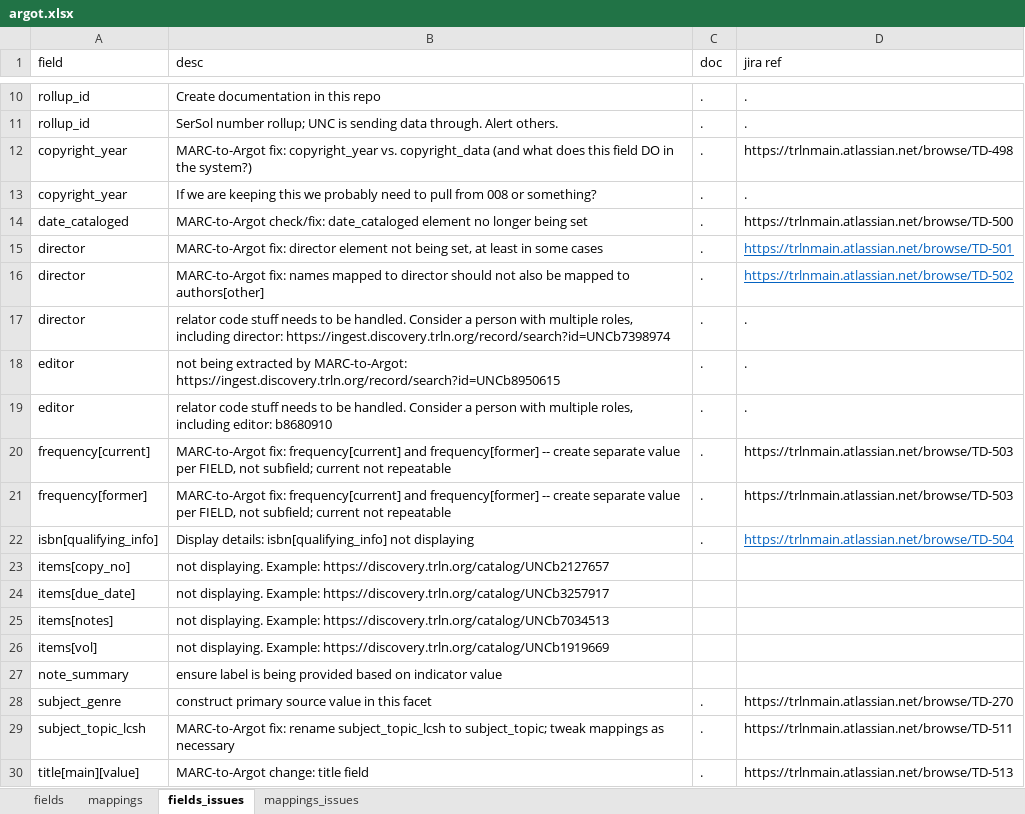
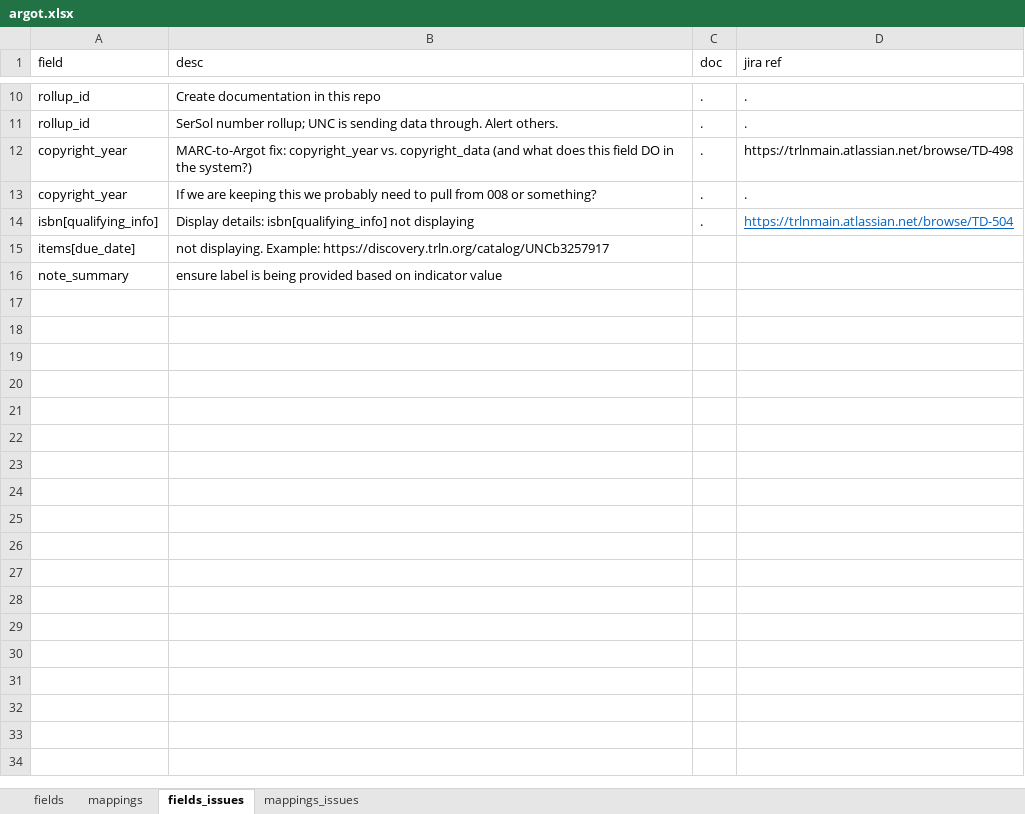
Before and after one commit to trln/data-documentation, an Excel workbook: argot/argot.xlsx, sheet fields_issues, drawn as a sheet; only a part is shown, gaps mark what is left out; values as stored, in another font and other column widths than the file's, no borders; table styles not drawn; the diff names each change by its address in the sheet, - before the commit and + after, or states it on an @@ line.

```diff
--- a/argot/argot.xlsx (sheet fields_issues)
+++ b/argot/argot.xlsx (sheet fields_issues)
-row 14: date_cataloged | MARC-to-Argot check/fix: date_cataloged element no longer being set | . | https://trlnmain.atlassian.net/browse/TD-500
-row 15: director | MARC-to-Argot fix: director element not being set, at least in some cases | . | https://trlnmain.atlassian.net/browse/TD-501
-row 16: director | MARC-to-Argot fix: names mapped to director should not also be mapped to authors[other] | . | https://trlnmain.atlassian.net/browse/TD-502
-row 17: director | relator code stuff needs to be handled. Consider a person with multiple roles, including director: https://ingest.discovery.trln.org/record/search?id=UNCb7398974 | . | .
-row 18: editor | not being extracted by MARC-to-Argot: https://ingest.discovery.trln.org/record/search?id=UNCb8950615 | . | .
-row 19: editor | relator code stuff needs to be handled. Consider a person with multiple roles, including editor: b8680910 | . | .
-row 20: frequency[current] | MARC-to-Argot fix: frequency[current] and frequency[former] -- create separate value per FIELD, not subfield; current not repeatable | . | https://trlnmain.atlassian.net/browse/TD-503
-row 21: frequency[former] | MARC-to-Argot fix: frequency[current] and frequency[former] -- create separate value per FIELD, not subfield; current not repeatable | . | https://trlnmain.atlassian.net/browse/TD-503
-row 23: items[copy_no] | not displaying. Example: https://discovery.trln.org/catalog/UNCb2127657
-row 25: items[notes] | not displaying. Example: https://discovery.trln.org/catalog/UNCb7034513
-row 26: items[vol] | not displaying. Example: https://discovery.trln.org/catalog/UNCb1919669
-row 28: subject_genre | construct primary source value in this facet | . | https://trlnmain.atlassian.net/browse/TD-270
-row 29: subject_topic_lcsh | MARC-to-Argot fix: rename subject_topic_lcsh to subject_topic; tweak mappings as necessary | . | https://trlnmain.atlassian.net/browse/TD-511
-row 30: title[main][value] | MARC-to-Argot change: title field | . | https://trlnmain.atlassian.net/browse/TD-513
```
Also changed, not shown: sheet mappings, sheet fields, 5 other files.
